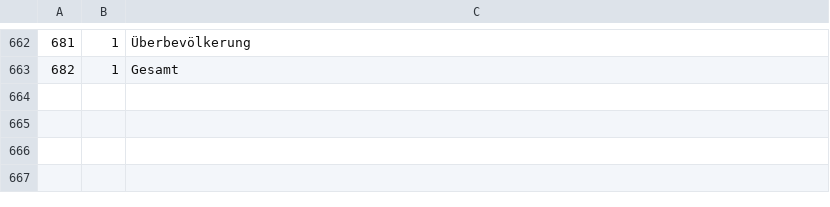
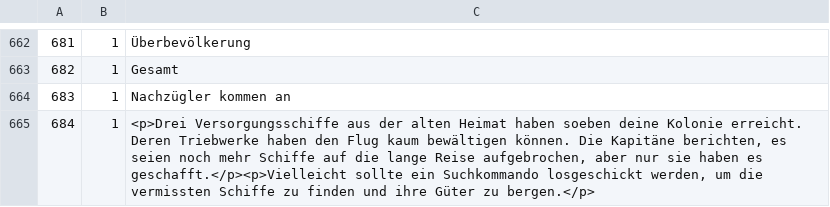
Before and after one commit to Skratti/EmpiresInSpace, a CSV file: Labelfiles/DE.csv, drawn as a sheet; only a part is shown, gaps mark what is left out; the diff names each change by its address in the sheet, - before the commit and + after, or states it on an @@ line.

Commit message:
Trigger ShipDelete, labels DE, BuildingCosts, CreateExplorers.sql

```diff
--- a/Labelfiles/DE.csv
+++ b/Labelfiles/DE.csv
+row 664: 683 | 1 | Nachzügler kommen an
+row 665: 684 | 1 | <p>Drei Versorgungsschiffe aus der alten Heimat haben soeben deine Kolonie erreicht. Deren Triebwerke haben den Flug kaum bewältigen können. Die Kapitäne berichten, es seien noch mehr Schiffe auf die lange Reise aufgebrochen, aber nur sie haben es geschafft.</p><p>Vielleicht sollte ein Suchkommando losgeschickt werden, um die vermissten Schiffe zu finden und ihre Güter zu bergen.</p>
```
Also changed, not shown: 5 other files.
